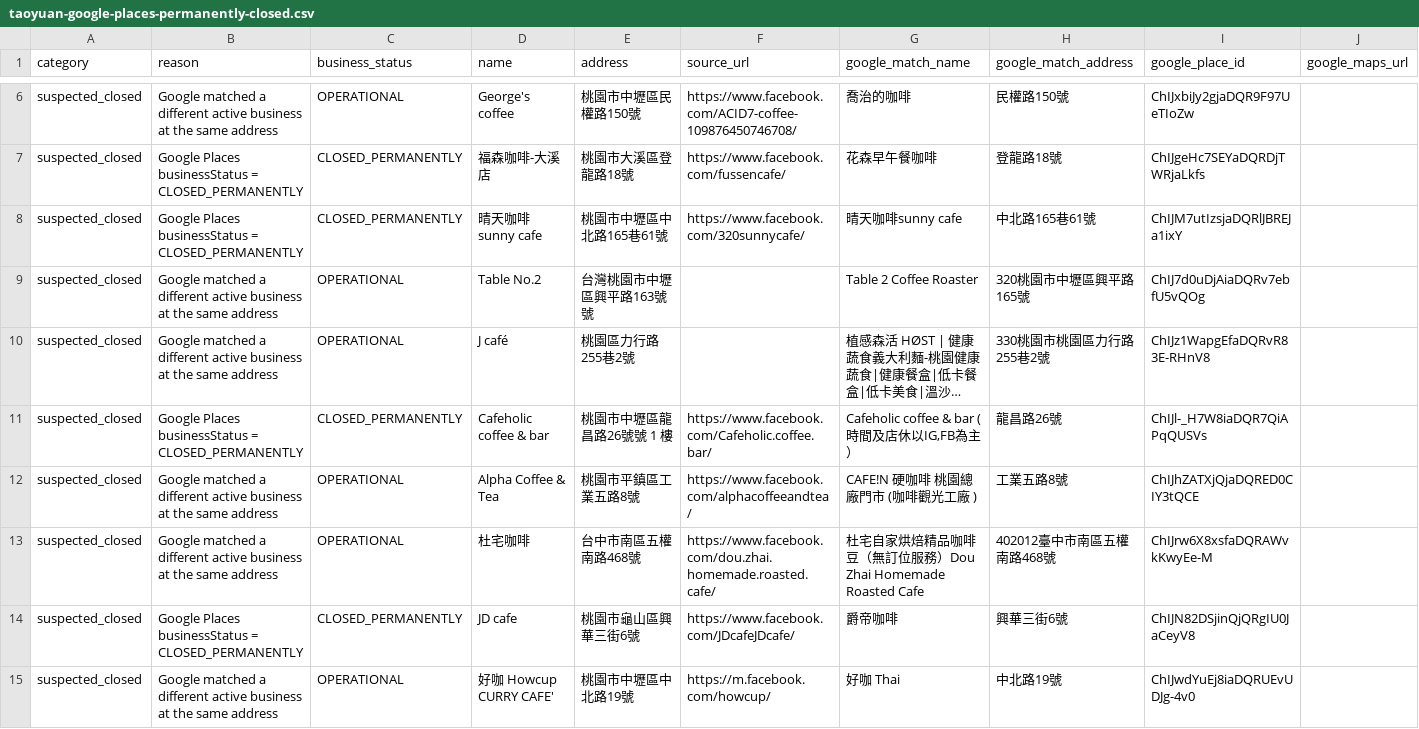
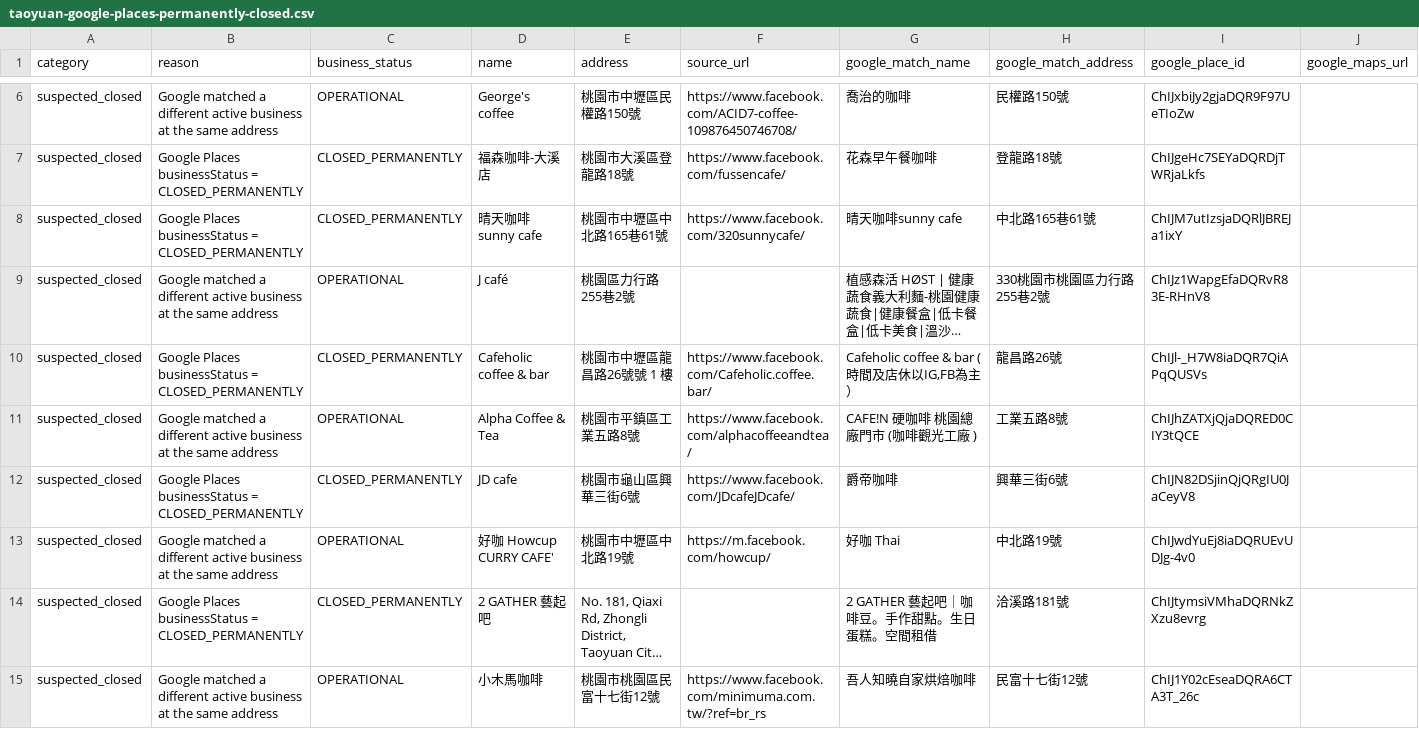
Before and after one commit to vivi09032000/cafe-voyage, a CSV file: reviews/taoyuan-google-places-permanently-closed.csv, drawn as a sheet; only a part is shown, gaps mark what is left out; the shorter side is filled out with more unchanged rows; long unchanged cells end in …; rows hold the shown columns only; the diff covers the shown part only; the diff names each change by its address in the sheet, - before the commit and + after, or states it on an @@ line.

```diff
--- a/reviews/taoyuan-google-places-permanently-closed.csv
+++ b/reviews/taoyuan-google-places-permanently-closed.csv
-row 9: suspected_closed | Google matched a different active business at the same address | OPERATIONAL | Table No.2 | 台灣桃園市中壢區興平路163號號 |  | Table 2 Coffee Roaster | 320桃園市中壢區興平路165號 | ChIJ7d0uDjAiaDQRv7ebfU5vQOg
-row 13: suspected_closed | Google matched a different active business at the same address | OPERATIONAL | 杜宅咖啡 | 台中市南區五權南路468號 | https://www.facebook.com/dou.zhai.homemade.roasted.cafe/ | 杜宅自家烘焙精品咖啡豆（無訂位服務）Dou Zhai Homemade Roasted Cafe | 402012臺中市南區五權南路468號 | ChIJrw6X8xsfaDQRAWvkKwyEe-M
```
Also changed, not shown: 12 removed rows elsewhere in this file, reviews/hsinchu-google-places-permanently-closed.csv, reviews/hsinchu-google-places-review.csv, 42 other files.
